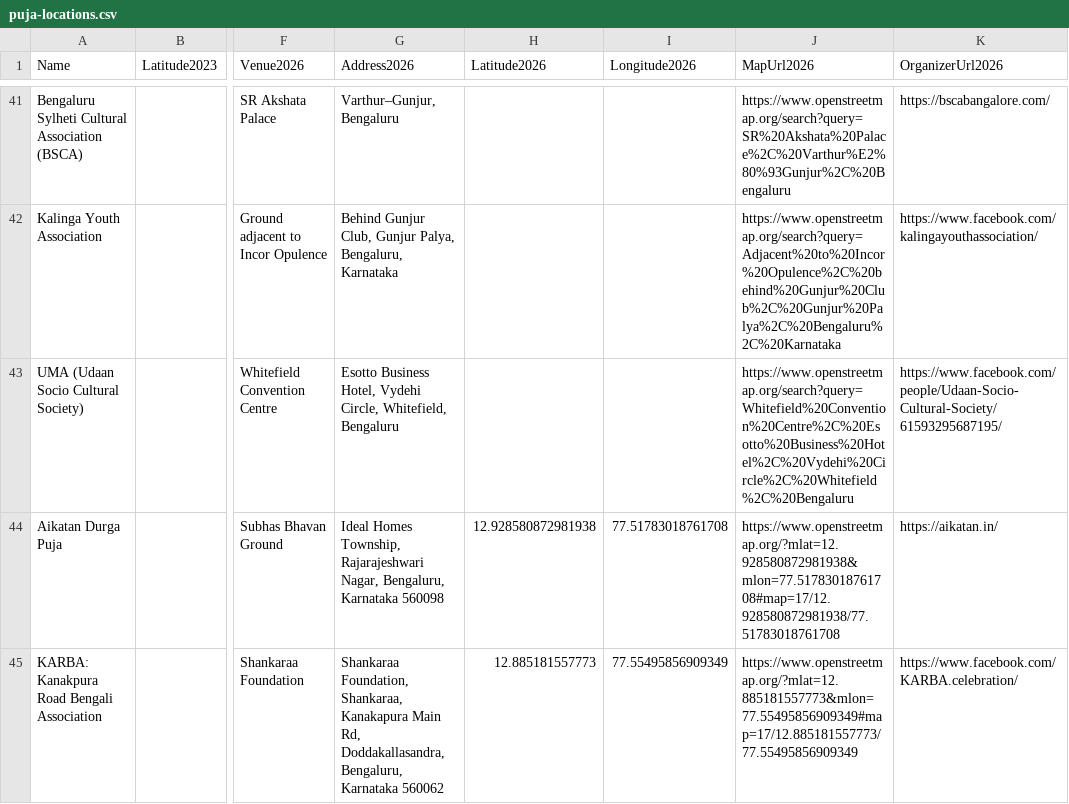
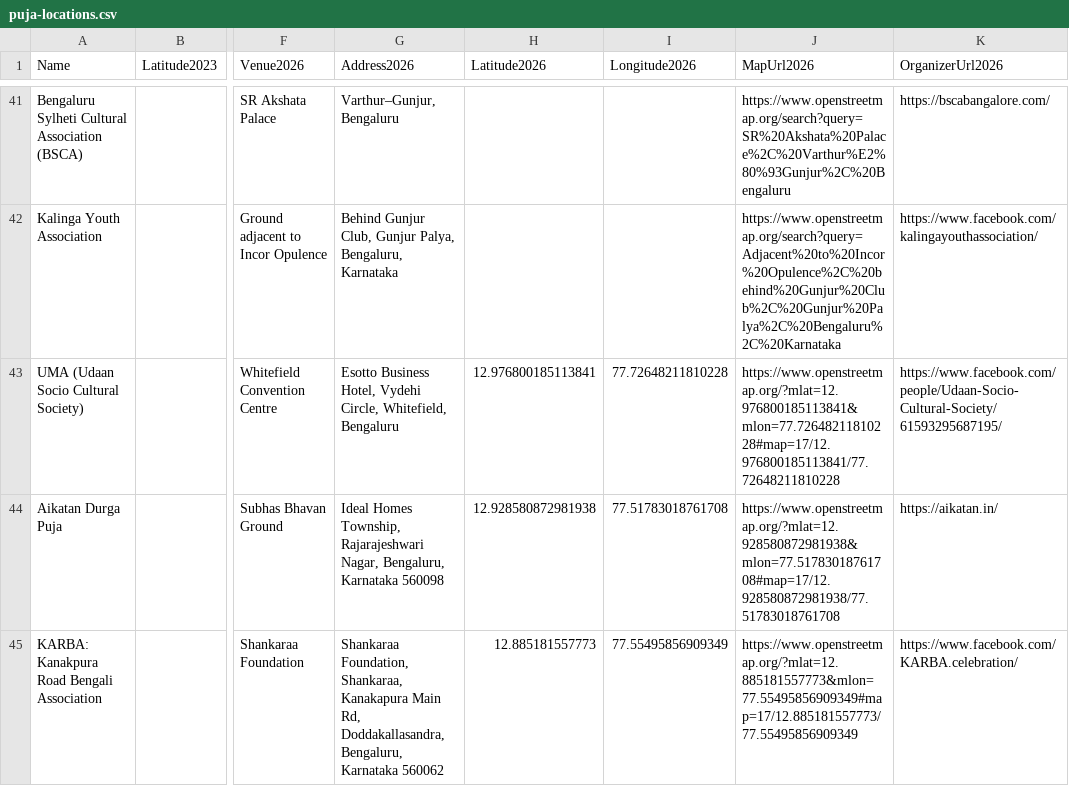
Before and after one commit to iambibhas/iambibhas.github.io, a CSV file: static/puja-blr-2026/puja-locations.csv, drawn as a sheet; only a part is shown, gaps mark what is left out; the diff names each change by its address in the sheet, - before the commit and + after, or states it on an @@ line.

Commit message:
added udaan location

```diff
--- a/static/puja-blr-2026/puja-locations.csv
+++ b/static/puja-blr-2026/puja-locations.csv
-H43 (Latitude2026): (empty)
+H43 (Latitude2026): 12.976800185113841
-I43 (Longitude2026): (empty)
+I43 (Longitude2026): 77.72648211810228
-J43 (MapUrl2026): https://www.openstreetmap.org/search?query=Whitefield%20Convention%20Centre%2C%20Esotto%20Business%20Hotel%2C%20Vydehi%20Circle%2C%20Whitefield%2C%20Bengaluru
+J43 (MapUrl2026): https://www.openstreetmap.org/?mlat=12.976800185113841&mlon=77.72648211810228#map=17/12.976800185113841/77.72648211810228
```
Also changed, not shown: 1 other file.
